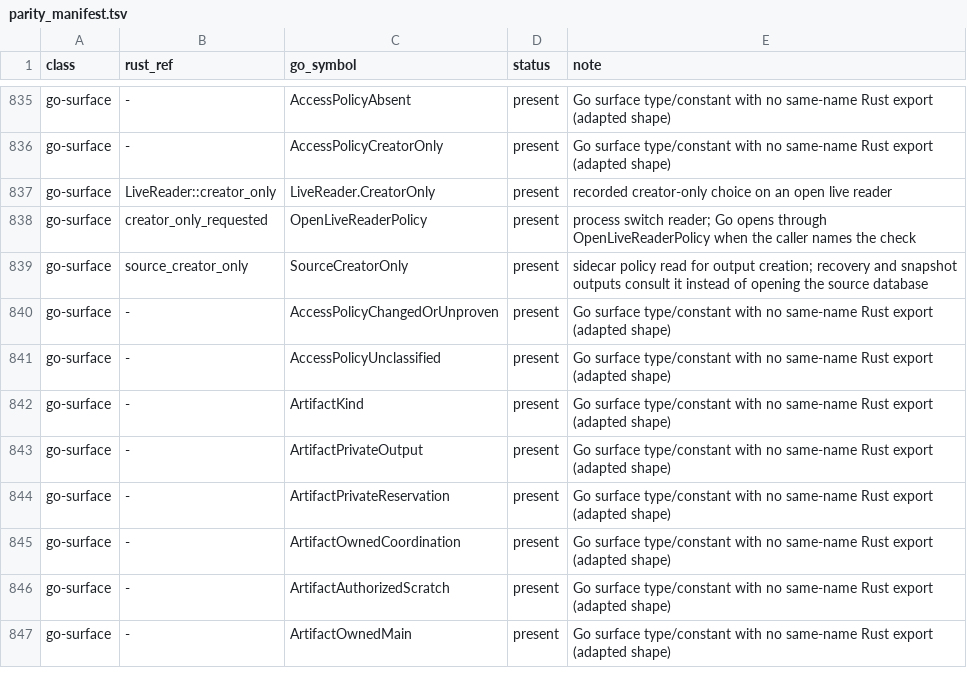
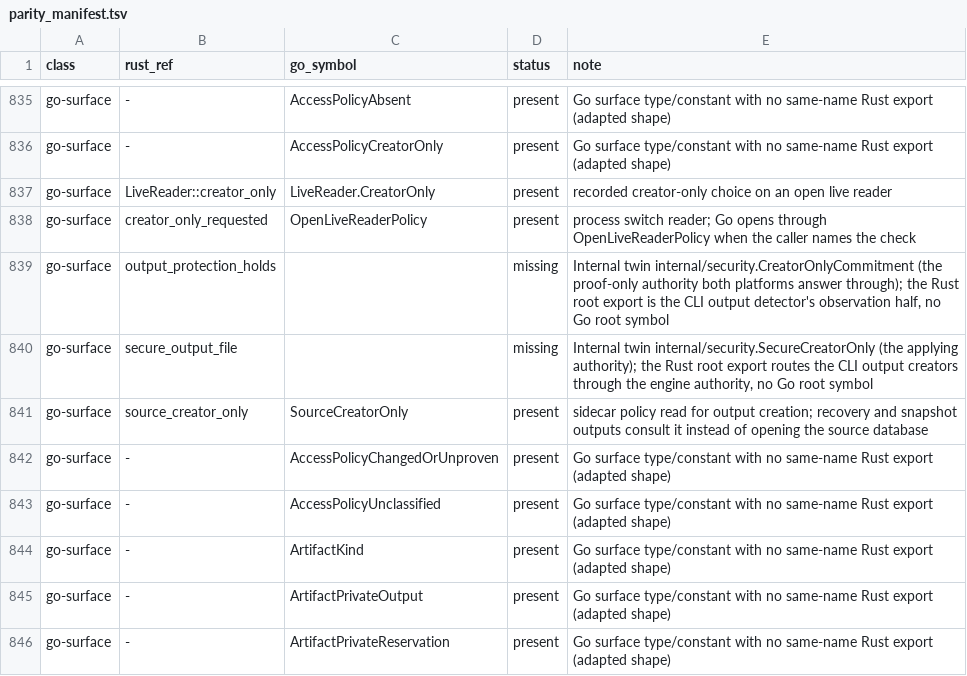
Before and after one commit to firehol/iprange, a TSV file: v4/go/parity_manifest.tsv, drawn as a sheet; only a part is shown, gaps mark what is left out; the shorter side is filled out with more unchanged rows; the diff names each change by its address in the sheet, - before the commit and + after, or states it on an @@ line.

Commit message:
creator-only: the sol round-7 fix batch — the output proof is platform-real; grouped exports join the parity inventory
The round-6 output-protection helpers had cfg-split bodies whose
non-Unix arms answered without inspecting the file — the Windows arm
of output_protection_holds returned true for any artifact, bypassing
the real Windows authority (SE_DACL_PROTECTED, AceCount==1). Both
public functions are now platform-neutral: they route through the
platform dispatch (secure_creator_only / creator_only_commitment) on
every platform, so no arm can accept an unprotected artifact as
protected. A platform-neutral negative detector (a plain-created file
must read false) runs in the Windows leg's cargo suite too.

The parity export-inventory scan skipped every line containing a
brace, so the grouped pub use that published the two names escaped it.
The extraction is factored into exportedNames (groups yield every
member, the alias for as-renames), the gate consumes it, and
TestGroupedExportDeclarationsYieldTheirNames is the shape's detector.
Both names are recorded in parity_rust_public.tsv and the parity
ledger (missing with the internal twins named, requiredMissing
listed). Mutation-verified: dropping the inventory rows fails the
gate naming both.

The SOW Sub-state names the current round (the P3).

```diff
--- a/v4/go/parity_manifest.tsv
+++ b/v4/go/parity_manifest.tsv
+row 839: go-surface | output_protection_holds |  | missing | Internal twin internal/security.CreatorOnlyCommitment (the proof-only authority both platforms answer through); the Rust root export is the CLI output detector's observation half, no Go root symbol
+row 840: go-surface | secure_output_file |  | missing | Internal twin internal/security.SecureCreatorOnly (the applying authority); the Rust root export routes the CLI output creators through the engine authority, no Go root symbol
```
Also changed, not shown: v4/go/parity_rust_public.tsv, 4 other files.
